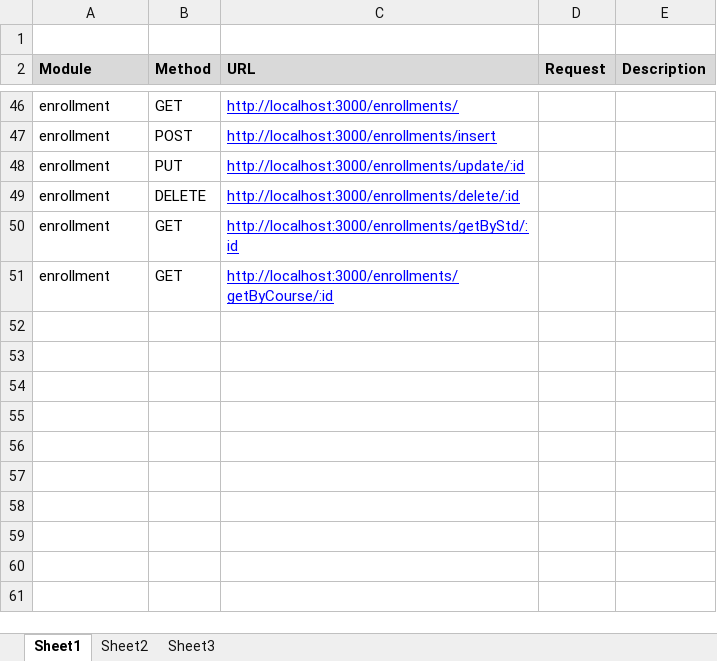
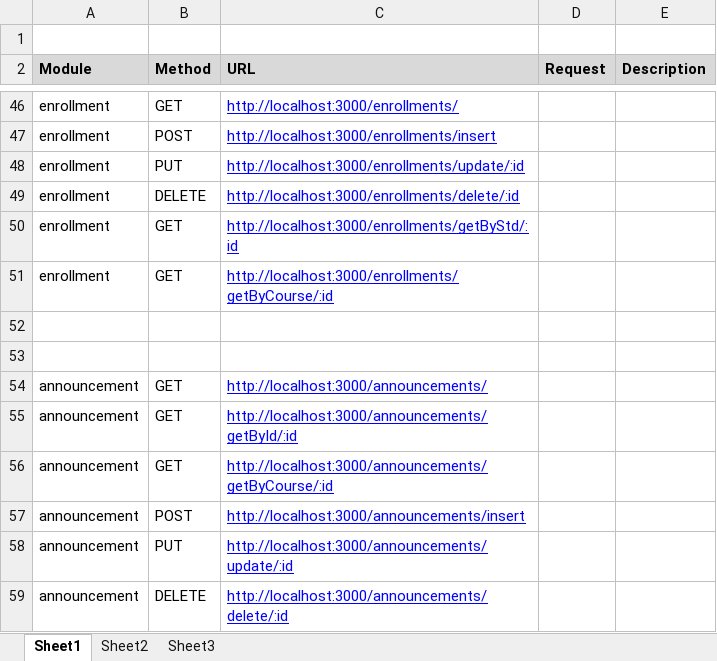
Before and after one commit to dishant960/Course-Game-API, an Excel workbook: APIs.xlsx, sheet Sheet1, drawn as a sheet; only a part is shown, gaps mark what is left out; values as stored, in another font and other column widths than the file's, no borders; the diff names each change by its address in the sheet, - before the commit and + after, or states it on an @@ line.

```diff
--- a/APIs.xlsx (sheet Sheet1)
+++ b/APIs.xlsx (sheet Sheet1)
+row 52: (empty)
+row 53: (empty)
+row 54: announcement | GET | http://localhost:3000/announcements/
+row 55: announcement | GET | http://localhost:3000/announcements/getById/:id
+row 56: announcement | GET | http://localhost:3000/announcements/getByCourse/:id
+row 57: announcement | POST | http://localhost:3000/announcements/insert
+row 58: announcement | PUT | http://localhost:3000/announcements/update/:id
+row 59: announcement | DELETE | http://localhost:3000/announcements/delete/:id
```
Also changed, not shown: 1 other file.
